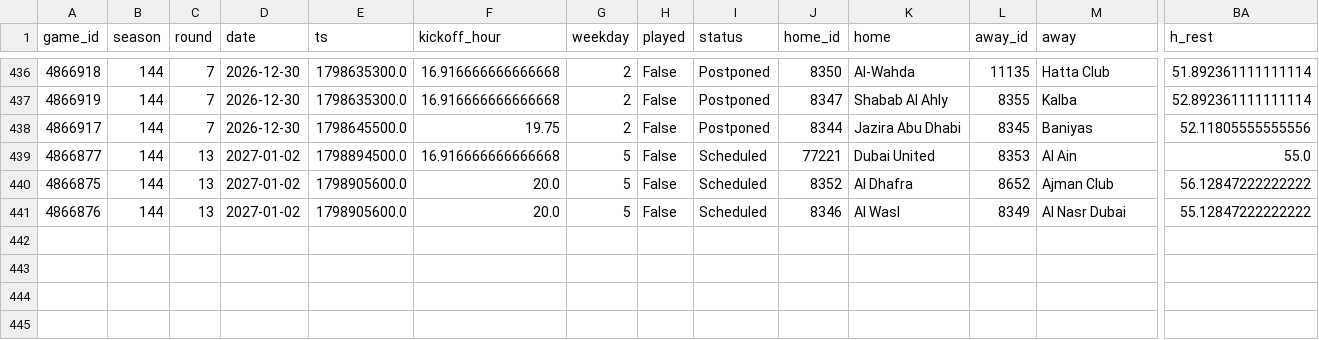
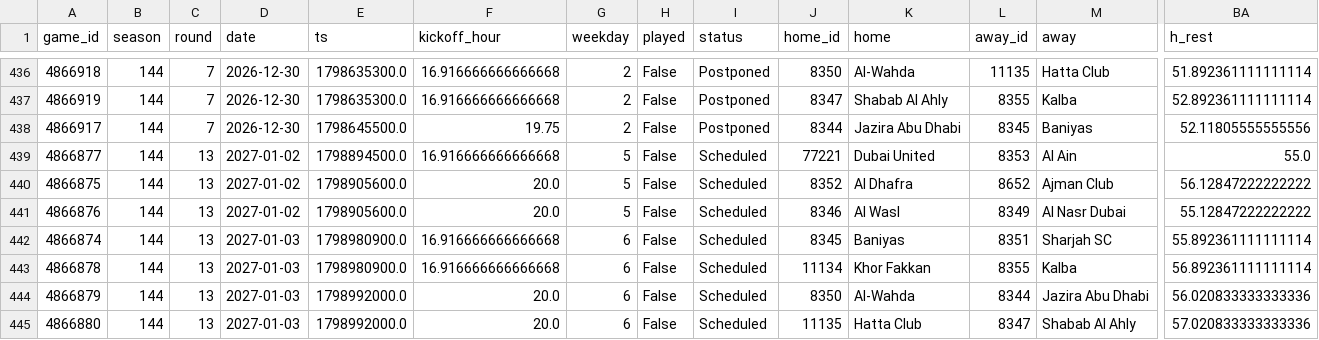
Before and after one commit to keereell/uae-bets, a CSV file: data/matches.csv, drawn as a sheet; only a part is shown, gaps mark what is left out; rows hold the shown columns only; the diff names each change by its address in the sheet, - before the commit and + after, or states it on an @@ line.

```diff
--- a/data/matches.csv
+++ b/data/matches.csv
+row 442: 4866874 | 144 | 13 | 2027-01-03 | 1798980900.0 | 16.916666666666668 | 6 | False | Scheduled | 8345 | Baniyas | 8351 | Sharjah SC | 55.892361111111114
+row 443: 4866878 | 144 | 13 | 2027-01-03 | 1798980900.0 | 16.916666666666668 | 6 | False | Scheduled | 11134 | Khor Fakkan | 8355 | Kalba | 56.892361111111114
+row 444: 4866879 | 144 | 13 | 2027-01-03 | 1798992000.0 | 20.0 | 6 | False | Scheduled | 8350 | Al-Wahda | 8344 | Jazira Abu Dhabi | 56.020833333333336
+row 445: 4866880 | 144 | 13 | 2027-01-03 | 1798992000.0 | 20.0 | 6 | False | Scheduled | 11135 | Hatta Club | 8347 | Shabab Al Ahly | 57.020833333333336
```
